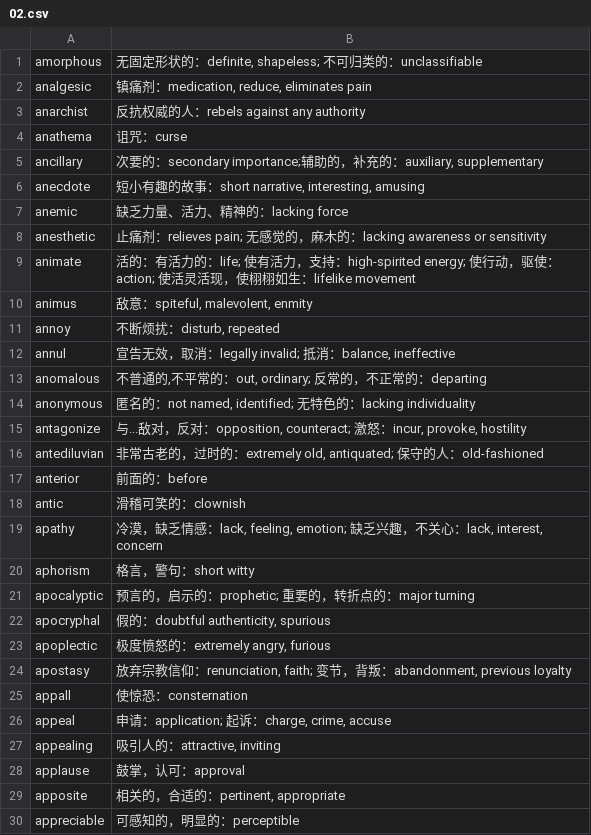
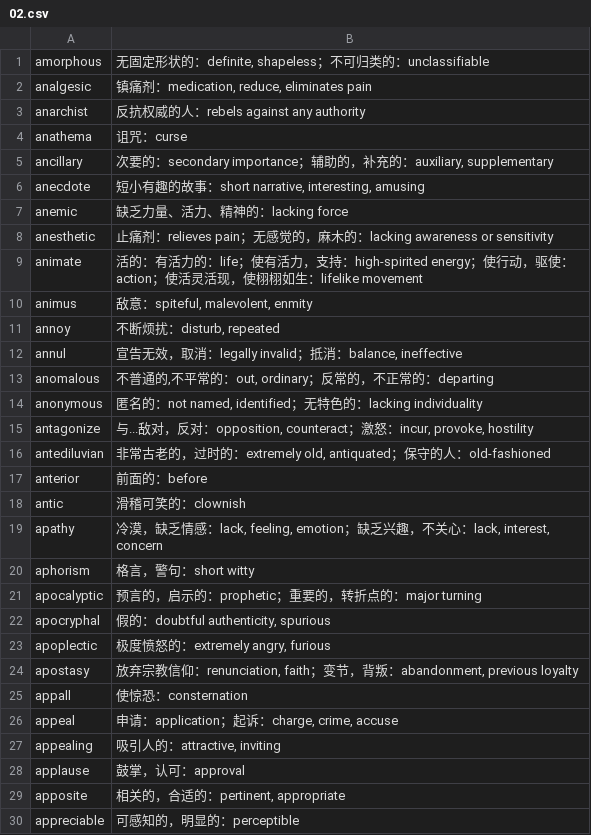
Before and after one commit to fossilet/yaoniming3k, a CSV file: 02.csv, drawn as a sheet; only a part is shown; the diff covers the shown part only.

```diff
--- a/02.csv
+++ b/02.csv
@@ -1,2 +1,2 @@
-amorphous     	无固定形状的：definite, shapeless; 不可归类的：unclassifiable
+amorphous     	无固定形状的：definite, shapeless；不可归类的：unclassifiable
 analgesic     	镇痛剂：medication, reduce, eliminates pain
@@ -4,24 +4,24 @@ anarchist     	反抗权威的人：rebels against any authority
 anathema     	诅咒：curse
-ancillary     	次要的：secondary importance;辅助的，补充的：auxiliary, supplementary
+ancillary     	次要的：secondary importance；辅助的，补充的：auxiliary, supplementary
 anecdote     	短小有趣的故事：short narrative, interesting, amusing
 anemic     	缺乏力量、活力、精神的：lacking force
-anesthetic     	止痛剂：relieves pain; 无感觉的，麻木的：lacking awareness or sensitivity
-animate     	活的：有活力的：life; 使有活力，支持：high-spirited energy; 使行动，驱使：action; 使活灵活现，使栩栩如生：lifelike movement
+anesthetic     	止痛剂：relieves pain；无感觉的，麻木的：lacking awareness or sensitivity
+animate     	活的：有活力的：life；使有活力，支持：high-spirited energy；使行动，驱使：action；使活灵活现，使栩栩如生：lifelike movement
 animus     	敌意：spiteful, malevolent, enmity
 annoy     	不断烦扰：disturb, repeated
-annul     	宣告无效，取消：legally invalid; 抵消：balance, ineffective
-anomalous	不普通的,不平常的：out, ordinary; 反常的，不正常的：departing
-anonymous    	匿名的：not named, identified; 无特色的：lacking individuality
-antagonize       	与...敌对，反对：opposition, counteract; 激怒：incur, provoke, hostility
-antediluvian    	非常古老的，过时的：extremely old, antiquated; 保守的人：old-fashioned
+annul     	宣告无效，取消：legally invalid；抵消：balance, ineffective
+anomalous	不普通的,不平常的：out, ordinary；反常的，不正常的：departing
+anonymous    	匿名的：not named, identified；无特色的：lacking individuality
+antagonize       	与...敌对，反对：opposition, counteract；激怒：incur, provoke, hostility
+antediluvian    	非常古老的，过时的：extremely old, antiquated；保守的人：old-fashioned
 anterior     	前面的：before
 antic     	滑稽可笑的：clownish
-apathy     	冷漠，缺乏情感：lack, feeling, emotion; 缺乏兴趣，不关心：lack, interest, concern
+apathy     	冷漠，缺乏情感：lack, feeling, emotion；缺乏兴趣，不关心：lack, interest, concern
 aphorism     	格言，警句：short witty
-apocalyptic     	预言的，启示的：prophetic; 重要的，转折点的：major turning
+apocalyptic     	预言的，启示的：prophetic；重要的，转折点的：major turning
 apocryphal      	假的：doubtful authenticity, spurious
 apoplectic       	极度愤怒的：extremely angry, furious
-apostasy     	放弃宗教信仰：renunciation, faith; 变节，背叛：abandonment, previous loyalty
+apostasy     	放弃宗教信仰：renunciation, faith；变节，背叛：abandonment, previous loyalty
 appall      	使惊恐：consternation
-appeal     	申请：application; 起诉：charge, crime, accuse
+appeal     	申请：application；起诉：charge, crime, accuse
 appealing   	吸引人的：attractive, inviting
```
Also changed, not shown: 35 edited cells elsewhere in this file, 01.csv, 03.csv, 1 other file.
